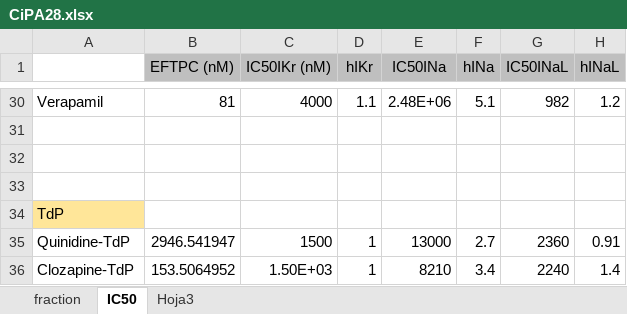
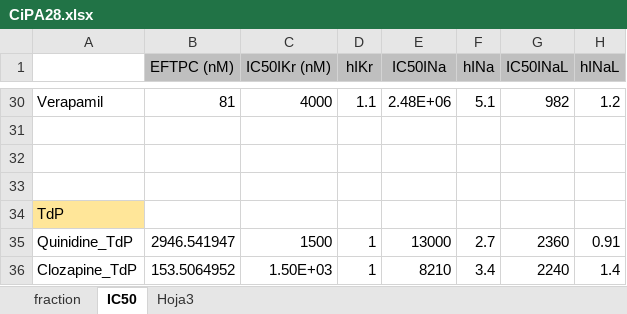
Before and after one commit to ComputationalPhysiology/reproduce-ecg-upv, an Excel workbook: CiPA28.xlsx, sheet IC50, drawn as a sheet; only a part is shown, gaps mark what is left out; values as stored, in another font and other column widths than the file's, no borders; the diff names each change by its address in the sheet, - before the commit and + after, or states it on an @@ line.

Commit message:
Use _ in TdP

```diff
--- a/CiPA28.xlsx (sheet IC50)
+++ b/CiPA28.xlsx (sheet IC50)
-A35: Quinidine-TdP
+A35: Quinidine_TdP
-A36: Clozapine-TdP
+A36: Clozapine_TdP
```
Also changed, not shown: sheet fraction.
